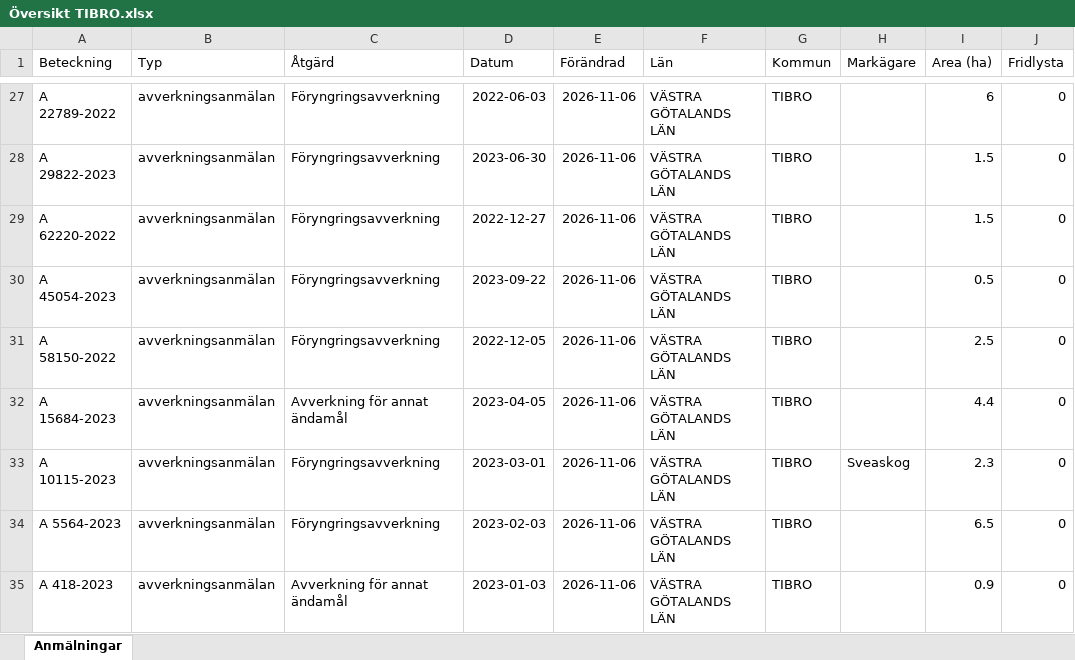
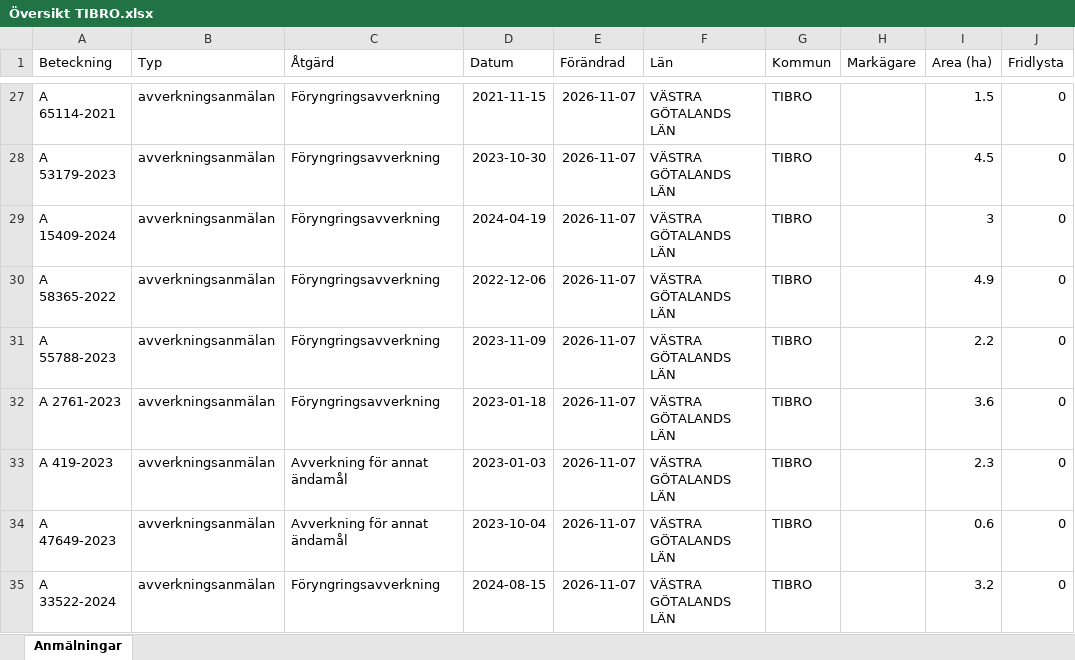
Before and after one commit to klasma/Logging_1472, an Excel workbook: Översikt TIBRO.xlsx, sheet Anmälningar, drawn as a sheet; only a part is shown, gaps mark what is left out; values as stored, in another font and other column widths than the file's, no borders; the diff covers the shown part only; the diff names each change by its address in the sheet, - before the commit and + after, or states it on an @@ line.

```diff
--- a/Översikt TIBRO.xlsx (sheet Anmälningar)
+++ b/Översikt TIBRO.xlsx (sheet Anmälningar)
-A27 (Beteckning): A 22789-2022
+A27 (Beteckning): A 65114-2021
-D27 (Datum): 2022-06-03
+D27 (Datum): 2021-11-15
-E27:E35 (Förändrad): 2026-11-06
+E27:E35 (Förändrad): 2026-11-07
-I27 (Area (ha)): 6
+I27 (Area (ha)): 1.5
-A28 (Beteckning): A 29822-2023
+A28 (Beteckning): A 53179-2023
-D28 (Datum): 2023-06-30
+D28 (Datum): 2023-10-30
-I28 (Area (ha)): 1.5
+I28 (Area (ha)): 4.5
-A29 (Beteckning): A 62220-2022
+A29 (Beteckning): A 15409-2024
-D29 (Datum): 2022-12-27
+D29 (Datum): 2024-04-19
-I29 (Area (ha)): 1.5
+I29 (Area (ha)): 3
-A30 (Beteckning): A 45054-2023
+A30 (Beteckning): A 58365-2022
-D30 (Datum): 2023-09-22
+D30 (Datum): 2022-12-06
-I30 (Area (ha)): 0.5
+I30 (Area (ha)): 4.9
-A31 (Beteckning): A 58150-2022
+A31 (Beteckning): A 55788-2023
-D31 (Datum): 2022-12-05
+D31 (Datum): 2023-11-09
-I31 (Area (ha)): 2.5
+I31 (Area (ha)): 2.2
-A32 (Beteckning): A 15684-2023
+A32 (Beteckning): A 2761-2023
-C32 (Åtgärd): Avverkning för annat ändamål
+C32 (Åtgärd): Föryngringsavverkning
-D32 (Datum): 2023-04-05
+D32 (Datum): 2023-01-18
-I32 (Area (ha)): 4.4
+I32 (Area (ha)): 3.6
-A33 (Beteckning): A 10115-2023
+A33 (Beteckning): A 419-2023
-C33:C34 (Åtgärd): Föryngringsavverkning
+C33:C34 (Åtgärd): Avverkning för annat ändamål
-D33 (Datum): 2023-03-01
+D33 (Datum): 2023-01-03
-H33 (Markägare): Sveaskog
+H33 (Markägare): (empty)
-A34 (Beteckning): A 5564-2023
+A34 (Beteckning): A 47649-2023
-D34 (Datum): 2023-02-03
+D34 (Datum): 2023-10-04
-I34 (Area (ha)): 6.5
+I34 (Area (ha)): 0.6
-A35 (Beteckning): A 418-2023
+A35 (Beteckning): A 33522-2024
-C35 (Åtgärd): Avverkning för annat ändamål
+C35 (Åtgärd): Föryngringsavverkning
-D35 (Datum): 2023-01-03
+D35 (Datum): 2024-08-15
-I35 (Area (ha)): 0.9
+I35 (Area (ha)): 3.2
```
Also changed, not shown: 480 edited cells elsewhere in this sheet, artfynd/A 2764-2023 artfynd.xlsx, artfynd/A 29724-2022 artfynd.xlsx, 46 other files.
